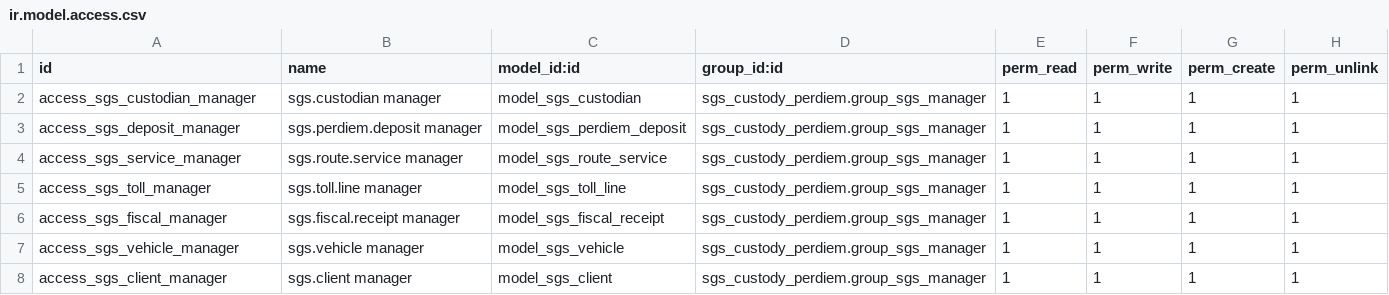
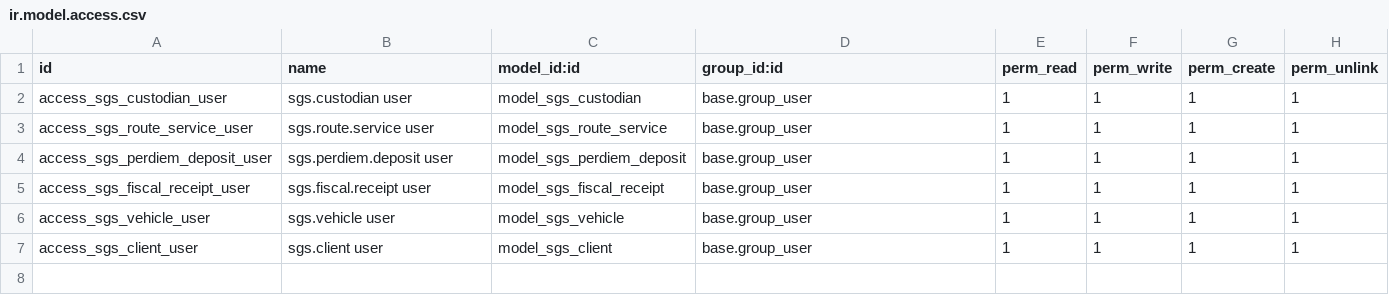
Before and after one commit to odoosgs/odoo, a CSV file: sgs_custody_perdiem/security/ir.model.access.csv, drawn as a sheet.

Commit message:
Update ir.model.access.csv

```diff
--- a/sgs_custody_perdiem/security/ir.model.access.csv
+++ b/sgs_custody_perdiem/security/ir.model.access.csv
@@ -1,8 +1,7 @@
 id,name,model_id:id,group_id:id,perm_read,perm_write,perm_create,perm_unlink
-access_sgs_custodian_manager,sgs.custodian manager,model_sgs_custodian,sgs_custody_perdiem.group_sgs_manager,1,1,1,1
-access_sgs_deposit_manager,sgs.perdiem.deposit manager,model_sgs_perdiem_deposit,sgs_custody_perdiem.group_sgs_manager,1,1,1,1
-access_sgs_service_manager,sgs.route.service manager,model_sgs_route_service,sgs_custody_perdiem.group_sgs_manager,1,1,1,1
-access_sgs_toll_manager,sgs.toll.line manager,model_sgs_toll_line,sgs_custody_perdiem.group_sgs_manager,1,1,1,1
-access_sgs_fiscal_manager,sgs.fiscal.receipt manager,model_sgs_fiscal_receipt,sgs_custody_perdiem.group_sgs_manager,1,1,1,1
-access_sgs_vehicle_manager,sgs.vehicle manager,model_sgs_vehicle,sgs_custody_perdiem.group_sgs_manager,1,1,1,1
-access_sgs_client_manager,sgs.client manager,model_sgs_client,sgs_custody_perdiem.group_sgs_manager,1,1,1,1
+access_sgs_custodian_user,sgs.custodian user,model_sgs_custodian,base.group_user,1,1,1,1
+access_sgs_route_service_user,sgs.route.service user,model_sgs_route_service,base.group_user,1,1,1,1
+access_sgs_perdiem_deposit_user,sgs.perdiem.deposit user,model_sgs_perdiem_deposit,base.group_user,1,1,1,1
+access_sgs_fiscal_receipt_user,sgs.fiscal.receipt user,model_sgs_fiscal_receipt,base.group_user,1,1,1,1
+access_sgs_vehicle_user,sgs.vehicle user,model_sgs_vehicle,base.group_user,1,1,1,1
+access_sgs_client_user,sgs.client user,model_sgs_client,base.group_user,1,1,1,1
```
